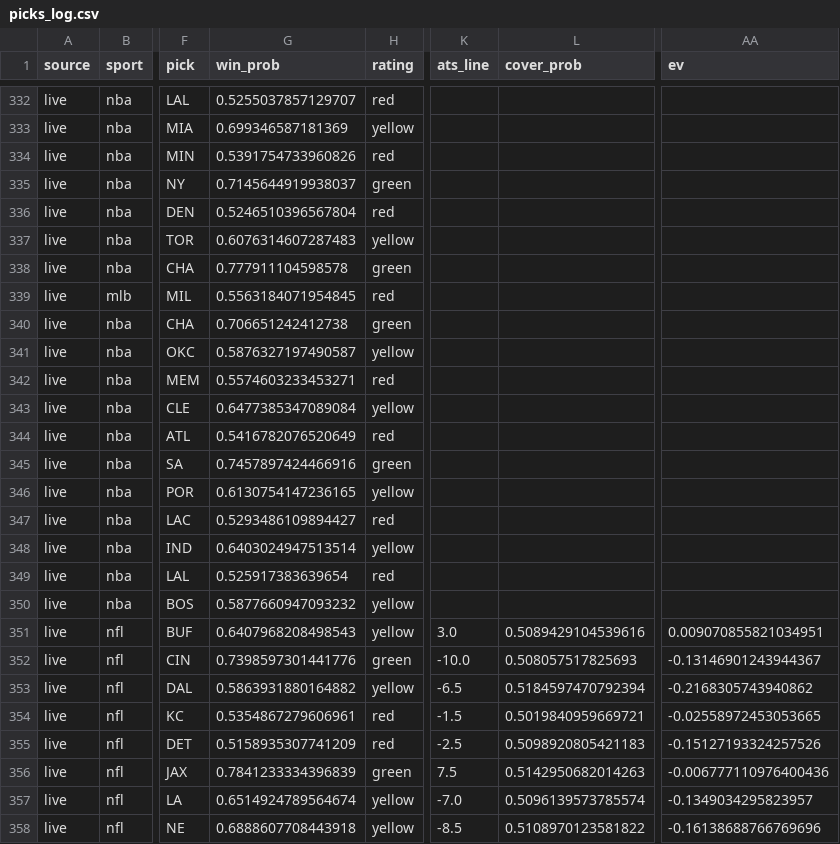
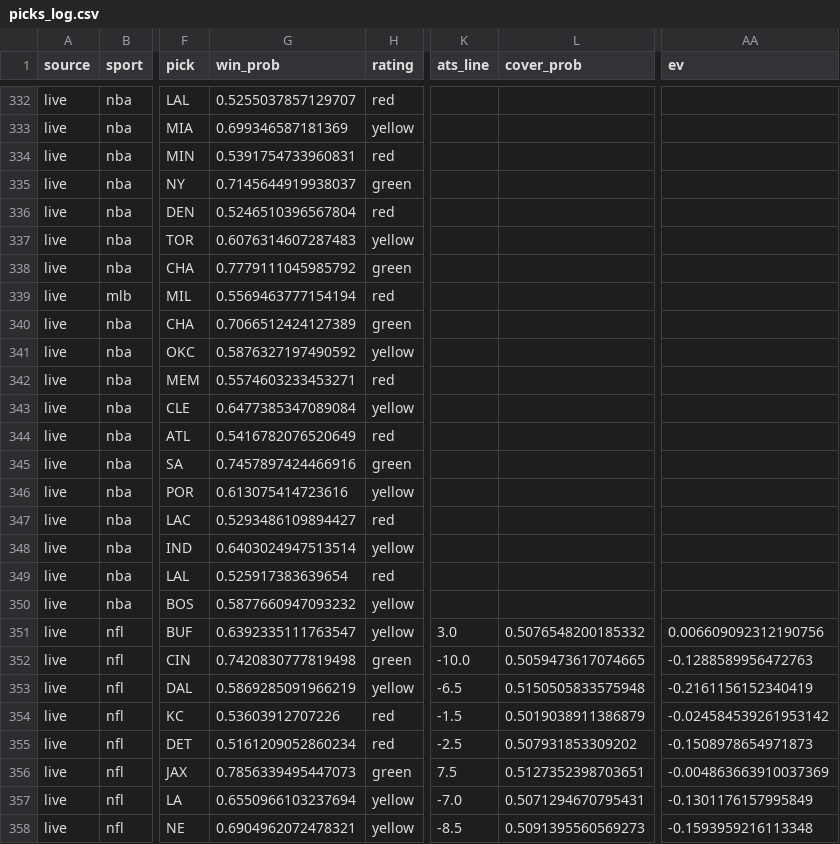
Before and after one commit to mak1017/skiiipicks, a CSV file: picks_log.csv, drawn as a sheet; only a part is shown, gaps mark what is left out; the diff covers the shown part only; the diff names each change by its address in the sheet, - before the commit and + after, or states it on an @@ line.

```diff
--- a/picks_log.csv
+++ b/picks_log.csv
-G334 (win_prob): 0.5391754733960826
+G334 (win_prob): 0.5391754733960831
-G338 (win_prob): 0.777911104598578
+G338 (win_prob): 0.7779111045985792
-G339 (win_prob): 0.5563184071954845
+G339 (win_prob): 0.5569463777154194
-G340 (win_prob): 0.706651242412738
+G340 (win_prob): 0.7066512424127389
-G341 (win_prob): 0.5876327197490587
+G341 (win_prob): 0.5876327197490592
-G346 (win_prob): 0.6130754147236165
+G346 (win_prob): 0.613075414723616
-G351 (win_prob): 0.6407968208498543
+G351 (win_prob): 0.6392335111763547
-L351 (cover_prob): 0.5089429104539616
+L351 (cover_prob): 0.5076548200185332
-AA351 (ev): 0.009070855821034951
+AA351 (ev): 0.006609092312190756
-G352 (win_prob): 0.7398597301441776
+G352 (win_prob): 0.7420830777819498
-L352 (cover_prob): 0.508057517825693
+L352 (cover_prob): 0.5059473617074665
-AA352 (ev): -0.13146901243944367
+AA352 (ev): -0.1288589956472763
-G353 (win_prob): 0.5863931880164882
+G353 (win_prob): 0.5869285091966219
-L353 (cover_prob): 0.5184597470792394
+L353 (cover_prob): 0.5150505833575948
-AA353 (ev): -0.2168305743940862
+AA353 (ev): -0.2161156152340419
-G354 (win_prob): 0.5354867279606961
+G354 (win_prob): 0.53603912707226
-L354 (cover_prob): 0.5019840959669721
+L354 (cover_prob): 0.5019038911386879
-AA354 (ev): -0.02558972453053665
+AA354 (ev): -0.024584539261953142
-G355 (win_prob): 0.5158935307741209
+G355 (win_prob): 0.5161209052860234
-L355 (cover_prob): 0.5098920805421183
+L355 (cover_prob): 0.507931853309202
-AA355 (ev): -0.15127193324257526
+AA355 (ev): -0.1508978654971873
-G356 (win_prob): 0.7841233334396839
+G356 (win_prob): 0.7856339495447073
-L356 (cover_prob): 0.5142950682014263
+L356 (cover_prob): 0.5127352398703651
-AA356 (ev): -0.006777110976400436
+AA356 (ev): -0.004863663910037369
-G357 (win_prob): 0.6514924789564674
+G357 (win_prob): 0.6550966103237694
-L357 (cover_prob): 0.5096139573785574
+L357 (cover_prob): 0.5071294670795431
-AA357 (ev): -0.1349034295823957
+AA357 (ev): -0.1301176157995849
-G358 (win_prob): 0.6888607708443918
+G358 (win_prob): 0.6904962072478321
-L358 (cover_prob): 0.5108970123581822
+L358 (cover_prob): 0.5091395560569273
-AA358 (ev): -0.16138688766769696
+AA358 (ev): -0.1593959216113348
```
Also changed, not shown: 99 edited cells elsewhere in this file.
